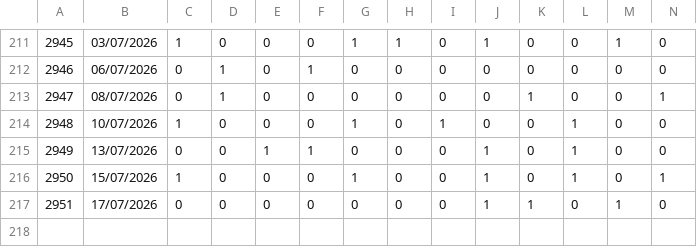
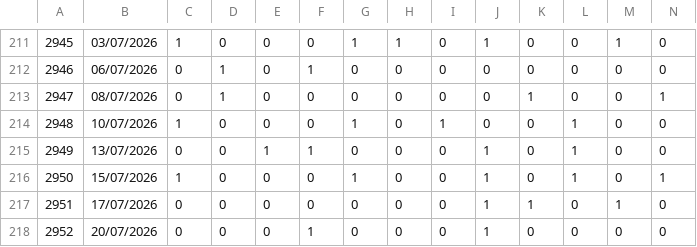
Before and after one commit to BotLotofacil/lotomania_oraculo, a CSV file: lotomania_historico_onehot.csv, drawn as a sheet; only a part is shown, gaps mark what is left out; rows hold the shown columns only; the diff names each change by its address in the sheet, - before the commit and + after, or states it on an @@ line.

```diff
--- a/lotomania_historico_onehot.csv
+++ b/lotomania_historico_onehot.csv
+row 218: 2952 | 20/07/2026 | 0 | 0 | 0 | 1 | 0 | 0 | 0 | 1 | 0 | 0 | 0 | 0
```
